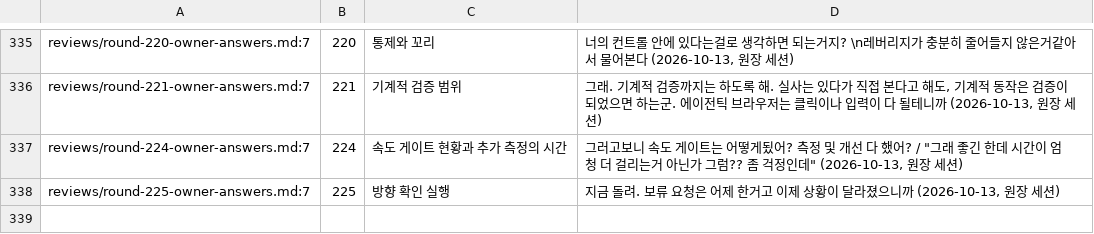
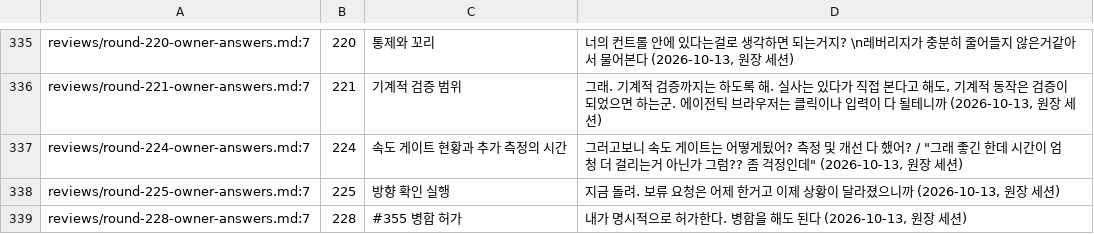
Before and after one commit to vincent-kk/albatrion, a TSV file: packages/canard/schema-form/architecture/ledger/checks/owner-answers.tsv, drawn as a sheet; only a part is shown, gaps mark what is left out; the diff names each change by its address in the sheet, - before the commit and + after, or states it on an @@ line.

Commit message:
docs(schema-form): owner round 228 (explicit merge permission) and round 229 — #355 squash-merged as b1da5e771, remote 07b-1 deleted, 07b finishing complete; owner queue 15 extended

```diff
--- a/packages/canard/schema-form/architecture/ledger/checks/owner-answers.tsv
+++ b/packages/canard/schema-form/architecture/ledger/checks/owner-answers.tsv
+row 339: reviews/round-228-owner-answers.md:7 | 228 | #355 병합 허가 | 내가 명시적으로 허가한다. 병합을 해도 된다 (2026-10-13, 원장 세션)
```
Also changed, not shown: 8 other files.
